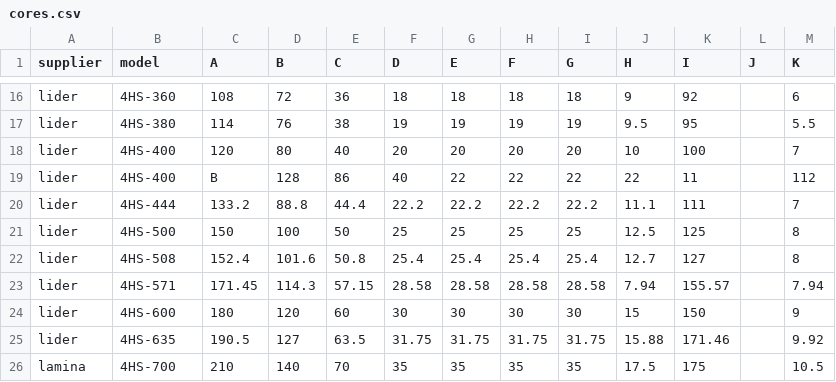
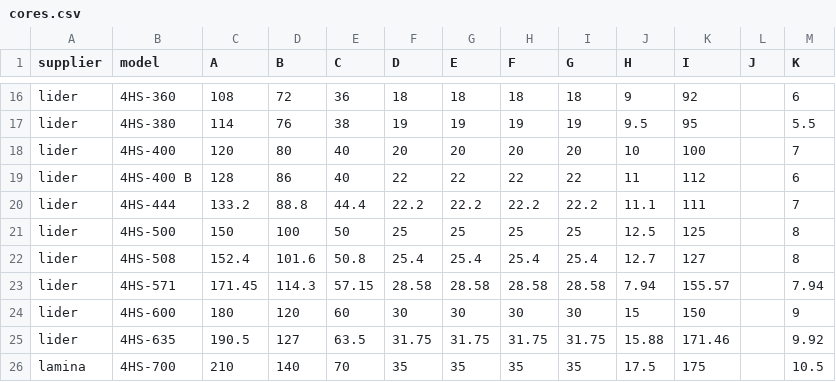
Before and after one commit to hgamal/hm_calc_trans, a CSV file: cores.csv, drawn as a sheet; only a part is shown, gaps mark what is left out.

```diff
--- a/cores.csv
+++ b/cores.csv
@@ -18,3 +18,3 @@
 "lider","4HS-400",120,80,40,20,20,20,20,10,100,,7
-"lider","4HS-400","B",128,86,40,22,22,22,22,11,,112
+"lider","4HS-400 B",128,86,40,22,22,22,22,11,112,,6
 "lider","4HS-444",133.2,88.8,44.4,22.2,22.2,22.2,22.2,11.1,111,,7
```
Also changed, not shown: 1 other file.
